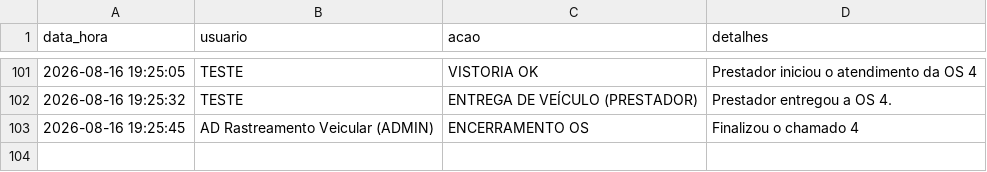
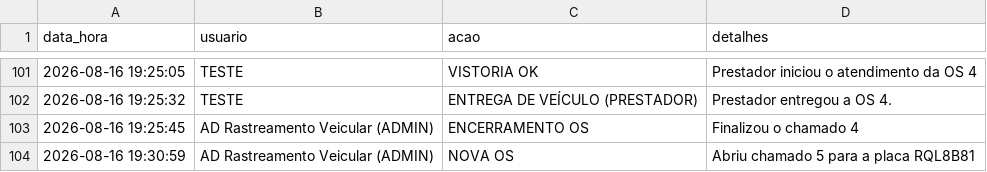
Before and after one commit to adrastreamentos/ad-central, a CSV file: AD_Assistencia/banco_logs.csv, drawn as a sheet; only a part is shown, gaps mark what is left out; the diff names each change by its address in the sheet, - before the commit and + after, or states it on an @@ line.

Commit message:
🔥 Auto-salvamento: AD_Assistencia/banco_logs.csv

```diff
--- a/AD_Assistencia/banco_logs.csv
+++ b/AD_Assistencia/banco_logs.csv
+row 104: 2026-08-16 19:30:59 | AD Rastreamento Veicular (ADMIN) | NOVA OS | Abriu chamado 5 para a placa RQL8B81
```
